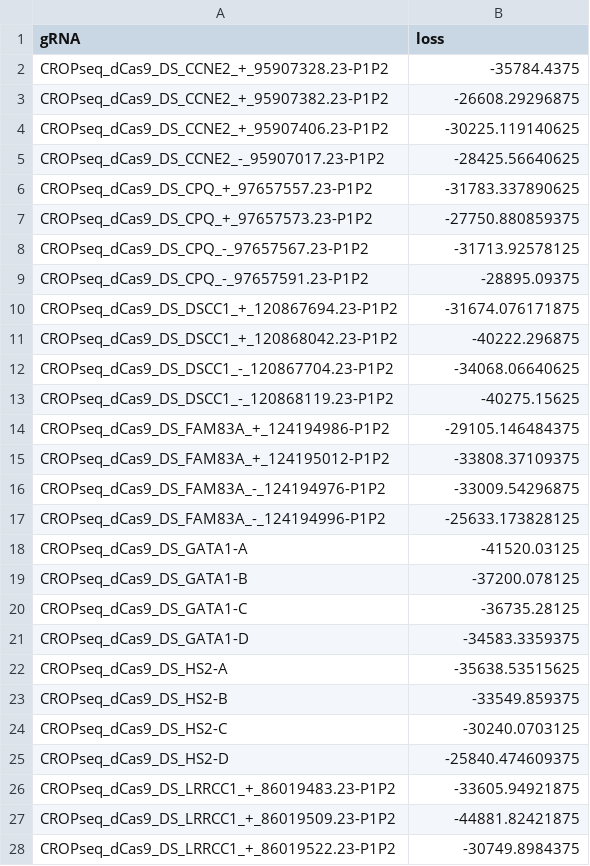
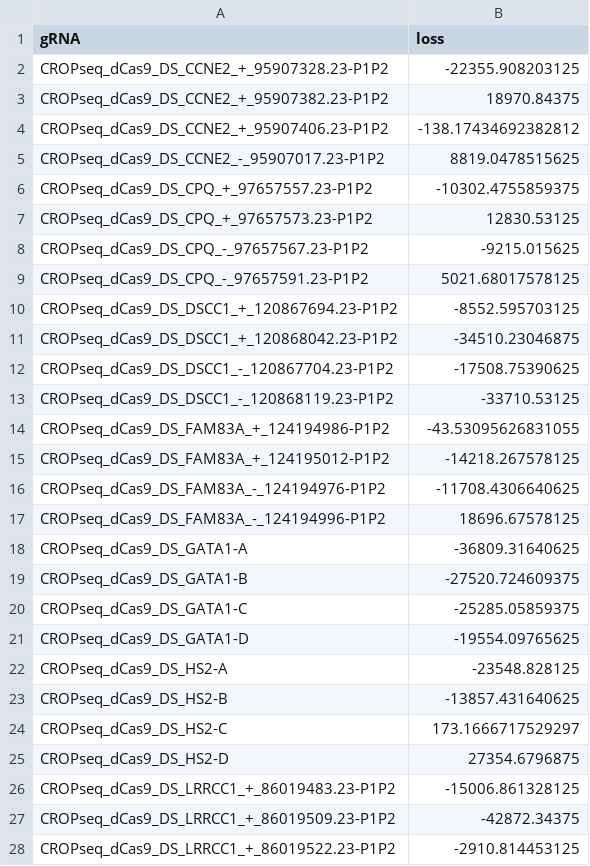
Before and after one commit to velten-group/crispat, a CSV file: example_data/guide_assignments/cellranger/batch1/gRNA_losses.csv, drawn as a sheet; only a part is shown; the diff covers the shown part only.

Commit message:
fixed cellranger issue

```diff
--- a/example_data/guide_assignments/cellranger/batch1/gRNA_losses.csv
+++ b/example_data/guide_assignments/cellranger/batch1/gRNA_losses.csv
@@ -1,28 +1,28 @@
 gRNA,loss
-CROPseq_dCas9_DS_CCNE2_+_95907328.23-P1P2,-35784.4375
-CROPseq_dCas9_DS_CCNE2_+_95907382.23-P1P2,-26608.29296875
-CROPseq_dCas9_DS_CCNE2_+_95907406.23-P1P2,-30225.119140625
-CROPseq_dCas9_DS_CCNE2_-_95907017.23-P1P2,-28425.56640625
-CROPseq_dCas9_DS_CPQ_+_97657557.23-P1P2,-31783.337890625
-CROPseq_dCas9_DS_CPQ_+_97657573.23-P1P2,-27750.880859375
-CROPseq_dCas9_DS_CPQ_-_97657567.23-P1P2,-31713.92578125
-CROPseq_dCas9_DS_CPQ_-_97657591.23-P1P2,-28895.09375
-CROPseq_dCas9_DS_DSCC1_+_120867694.23-P1P2,-31674.076171875
-CROPseq_dCas9_DS_DSCC1_+_120868042.23-P1P2,-40222.296875
-CROPseq_dCas9_DS_DSCC1_-_120867704.23-P1P2,-34068.06640625
-CROPseq_dCas9_DS_DSCC1_-_120868119.23-P1P2,-40275.15625
-CROPseq_dCas9_DS_FAM83A_+_124194986-P1P2,-29105.146484375
-CROPseq_dCas9_DS_FAM83A_+_124195012-P1P2,-33808.37109375
-CROPseq_dCas9_DS_FAM83A_-_124194976-P1P2,-33009.54296875
-CROPseq_dCas9_DS_FAM83A_-_124194996-P1P2,-25633.173828125
-CROPseq_dCas9_DS_GATA1-A,-41520.03125
-CROPseq_dCas9_DS_GATA1-B,-37200.078125
-CROPseq_dCas9_DS_GATA1-C,-36735.28125
-CROPseq_dCas9_DS_GATA1-D,-34583.3359375
-CROPseq_dCas9_DS_HS2-A,-35638.53515625
-CROPseq_dCas9_DS_HS2-B,-33549.859375
-CROPseq_dCas9_DS_HS2-C,-30240.0703125
-CROPseq_dCas9_DS_HS2-D,-25840.474609375
-CROPseq_dCas9_DS_LRRCC1_+_86019483.23-P1P2,-33605.94921875
-CROPseq_dCas9_DS_LRRCC1_+_86019509.23-P1P2,-44881.82421875
-CROPseq_dCas9_DS_LRRCC1_+_86019522.23-P1P2,-30749.8984375
+CROPseq_dCas9_DS_CCNE2_+_95907328.23-P1P2,-22355.908203125
+CROPseq_dCas9_DS_CCNE2_+_95907382.23-P1P2,18970.84375
+CROPseq_dCas9_DS_CCNE2_+_95907406.23-P1P2,-138.17434692382812
+CROPseq_dCas9_DS_CCNE2_-_95907017.23-P1P2,8819.0478515625
+CROPseq_dCas9_DS_CPQ_+_97657557.23-P1P2,-10302.4755859375
+CROPseq_dCas9_DS_CPQ_+_97657573.23-P1P2,12830.53125
+CROPseq_dCas9_DS_CPQ_-_97657567.23-P1P2,-9215.015625
+CROPseq_dCas9_DS_CPQ_-_97657591.23-P1P2,5021.68017578125
+CROPseq_dCas9_DS_DSCC1_+_120867694.23-P1P2,-8552.595703125
+CROPseq_dCas9_DS_DSCC1_+_120868042.23-P1P2,-34510.23046875
+CROPseq_dCas9_DS_DSCC1_-_120867704.23-P1P2,-17508.75390625
+CROPseq_dCas9_DS_DSCC1_-_120868119.23-P1P2,-33710.53125
+CROPseq_dCas9_DS_FAM83A_+_124194986-P1P2,-43.53095626831055
+CROPseq_dCas9_DS_FAM83A_+_124195012-P1P2,-14218.267578125
+CROPseq_dCas9_DS_FAM83A_-_124194976-P1P2,-11708.4306640625
+CROPseq_dCas9_DS_FAM83A_-_124194996-P1P2,18696.67578125
+CROPseq_dCas9_DS_GATA1-A,-36809.31640625
+CROPseq_dCas9_DS_GATA1-B,-27520.724609375
+CROPseq_dCas9_DS_GATA1-C,-25285.05859375
+CROPseq_dCas9_DS_GATA1-D,-19554.09765625
+CROPseq_dCas9_DS_HS2-A,-23548.828125
+CROPseq_dCas9_DS_HS2-B,-13857.431640625
+CROPseq_dCas9_DS_HS2-C,173.1666717529297
+CROPseq_dCas9_DS_HS2-D,27354.6796875
+CROPseq_dCas9_DS_LRRCC1_+_86019483.23-P1P2,-15006.861328125
+CROPseq_dCas9_DS_LRRCC1_+_86019509.23-P1P2,-42872.34375
+CROPseq_dCas9_DS_LRRCC1_+_86019522.23-P1P2,-2910.814453125
```
Also changed, not shown: 59 edited cells elsewhere in this file, example_data/guide_assignments/cellranger/batch1/gRNA_thresholds.csv, 18 other files.
